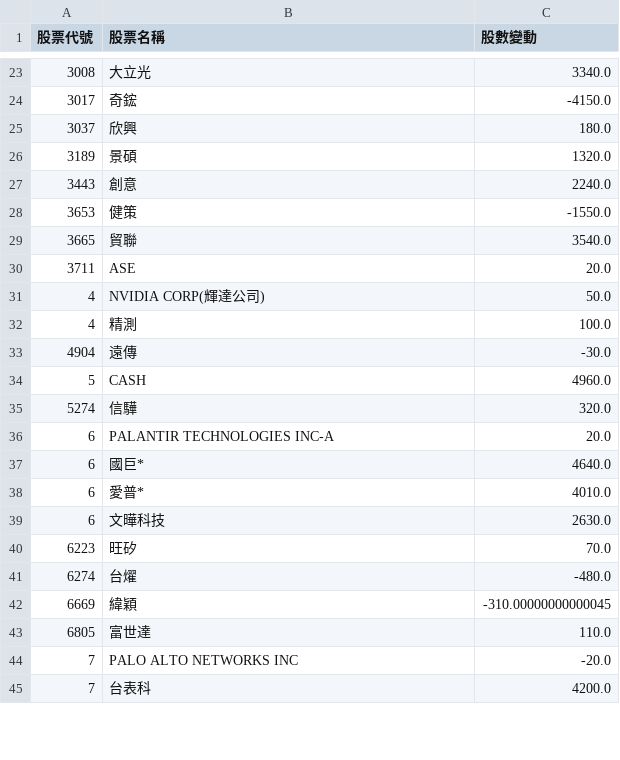
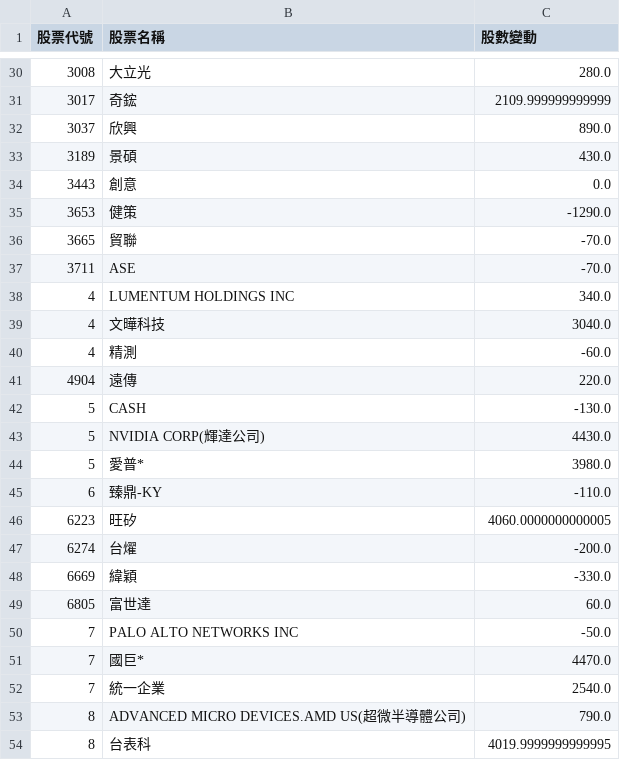
Before and after one commit to caesar263/my-etf-tracker, a CSV file: market_ranking.csv, drawn as a sheet; only a part is shown, gaps mark what is left out; the diff covers the shown part only.

```diff
--- a/market_ranking.csv
+++ b/market_ranking.csv
@@ -23,23 +30,25 @@
-3008,大立光,3340.0
-3017,奇鋐,-4150.0
-3037,欣興,180.0
-3189,景碩,1320.0
-3443,創意,2240.0
-3653,健策,-1550.0
-3665,貿聯,3540.0
-3711,ASE,20.0
-4,NVIDIA CORP(輝達公司),50.0
-4,精測,100.0
-4904,遠傳,-30.0
-5,CASH,4960.0
-5274,信驊,320.0
-6,PALANTIR TECHNOLOGIES INC-A,20.0
-6,國巨*,4640.0
-6,愛普*,4010.0
-6,文曄科技,2630.0
-6223,旺矽,70.0
-6274,台燿,-480.0
-6669,緯穎,-310.00000000000045
-6805,富世達,110.0
-7,PALO ALTO NETWORKS INC,-20.0
-7,台表科,4200.0
+3008,大立光,280.0
+3017,奇鋐,2109.999999999999
+3037,欣興,890.0
+3189,景碩,430.0
+3443,創意,0.0
+3653,健策,-1290.0
+3665,貿聯,-70.0
+3711,ASE,-70.0
+4,LUMENTUM HOLDINGS INC,340.0
+4,文曄科技,3040.0
+4,精測,-60.0
+4904,遠傳,220.0
+5,CASH,-130.0
+5,NVIDIA CORP(輝達公司),4430.0
+5,愛普*,3980.0
+6,臻鼎-KY,-110.0
+6223,旺矽,4060.0000000000005
+6274,台燿,-200.0
+6669,緯穎,-330.0
+6805,富世達,60.0
+7,PALO ALTO NETWORKS INC,-50.0
+7,國巨*,4470.0
+7,統一企業,2540.0
+8,ADVANCED MICRO DEVICES.AMD US(超微半導體公司),790.0
+8,台表科,4019.9999999999995
```
Also changed, not shown: 12 added rows, 9 removed rows and 21 edited cells elsewhere in this file, final_analysis.csv, holdings_00982A.csv, 15 other files.
